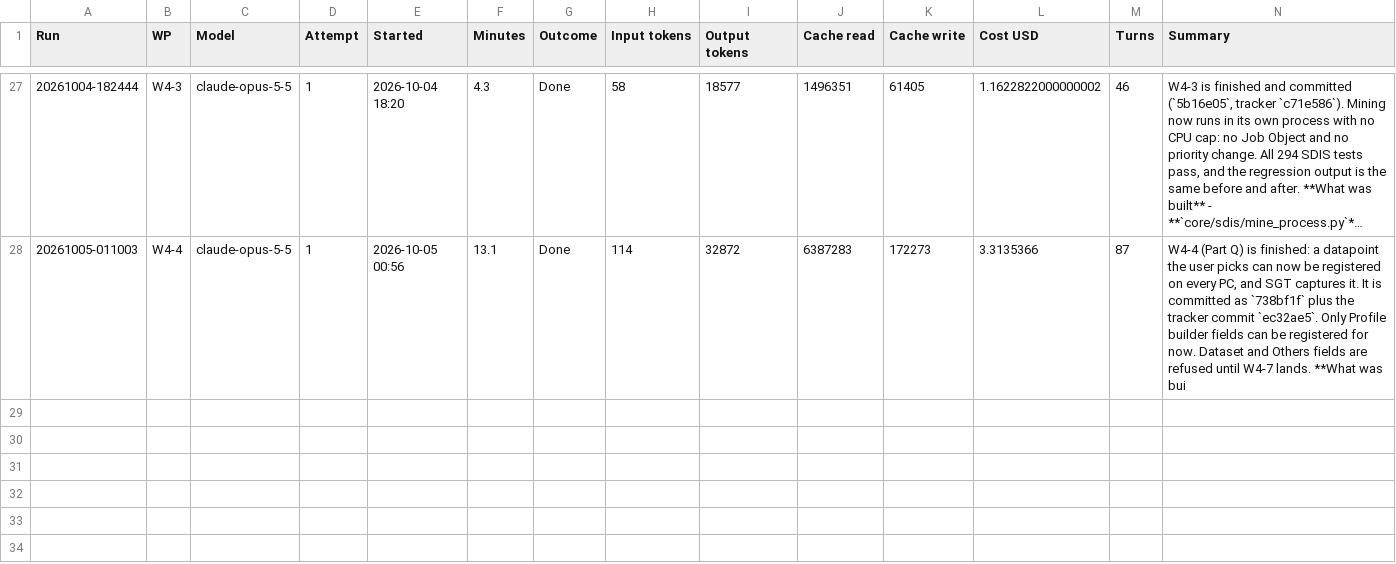
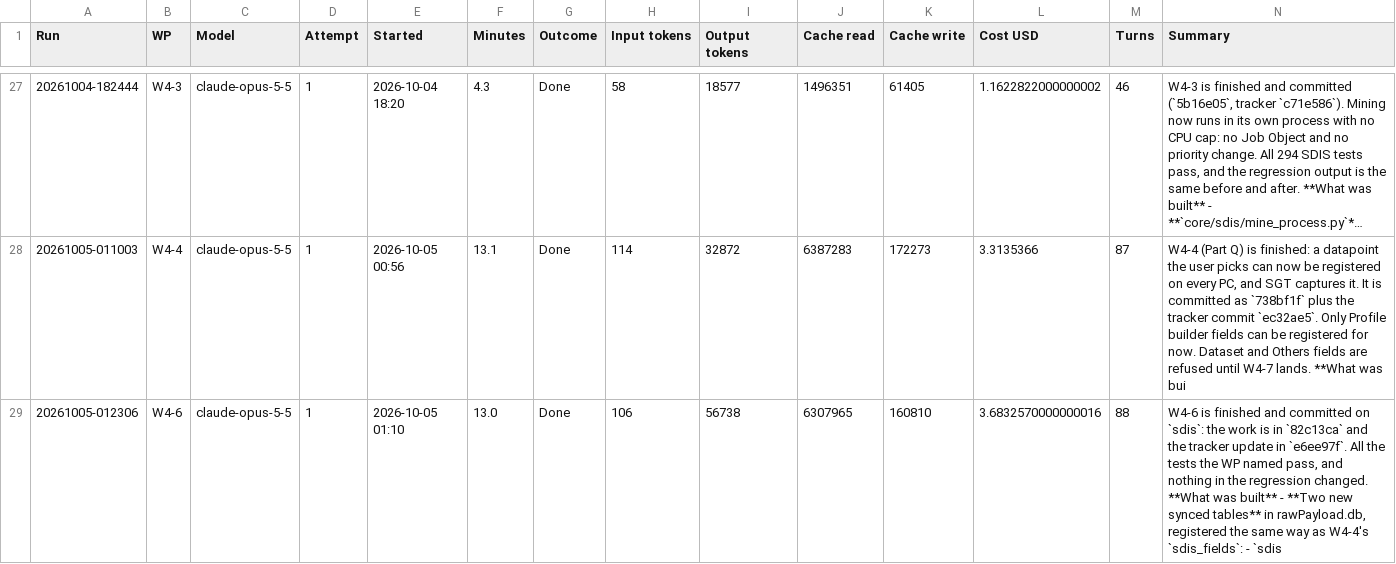
Before and after one commit to NexCardel/Project_Sera, a CSV file: docs/sdis/sdis-runs.csv, drawn as a sheet; only a part is shown, gaps mark what is left out; long unchanged cells end in …; the diff names each change by its address in the sheet, - before the commit and + after, or states it on an @@ line.

```diff
--- a/docs/sdis/sdis-runs.csv
+++ b/docs/sdis/sdis-runs.csv
+row 29: 20261005-012306 | W4-6 | claude-opus-5-5 | 1 | 2026-10-05 01:10 | 13.0 | Done | 106 | 56738 | 6307965 | 160810 | 3.6832570000000016 | 88 | W4-6 is finished and committed on `sdis`: the work is in `82c13ca` and the tracker update in `e6ee97f`. All the tests the WP named pass, and nothing in the regression changed. **What was built** - **Two new synced tables** in rawPayload.db, registered the same way as W4-4's `sdis_fields`: - `sdis
```
Also changed, not shown: docs/sdis/sdis-checks.csv, docs/sdis/sdis-decisions.csv, 9 other files.
